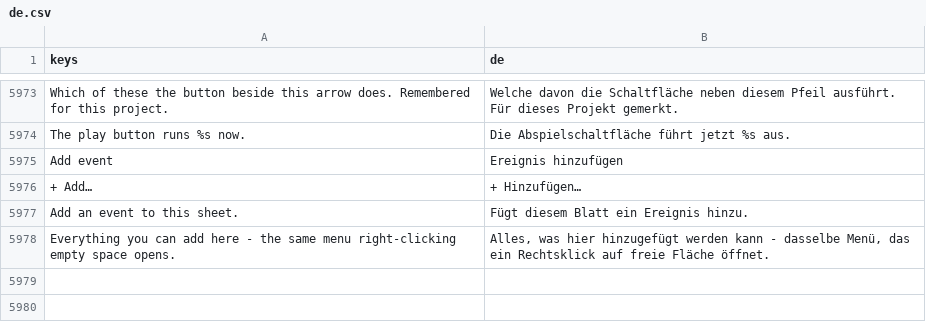
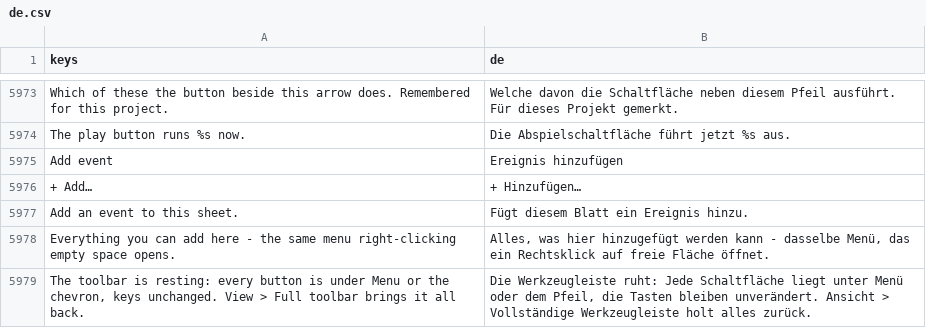
Before and after one commit to SalmanShhh/Godot-EventSheet-Visual-Scripting, a CSV file: addons/eventsheet/translations/de.csv, drawn as a sheet; only a part is shown, gaps mark what is left out; the diff names each change by its address in the sheet, - before the commit and + after, or states it on an @@ line.

```diff
--- a/addons/eventsheet/translations/de.csv
+++ b/addons/eventsheet/translations/de.csv
+row 5979: The toolbar is resting: every button is under Menu or the chevron, keys unchanged. View > Full toolbar brings it all back. | Die Werkzeugleiste ruht: Jede Schaltfläche liegt unter Menü oder dem Pfeil, die Tasten bleiben unverändert. Ansicht > Vollständige Werkzeugleiste holt alles zurück.
```
Also changed, not shown: addons/eventsheet/translations/es.csv, addons/eventsheet/translations/it.csv, 25 other files.
